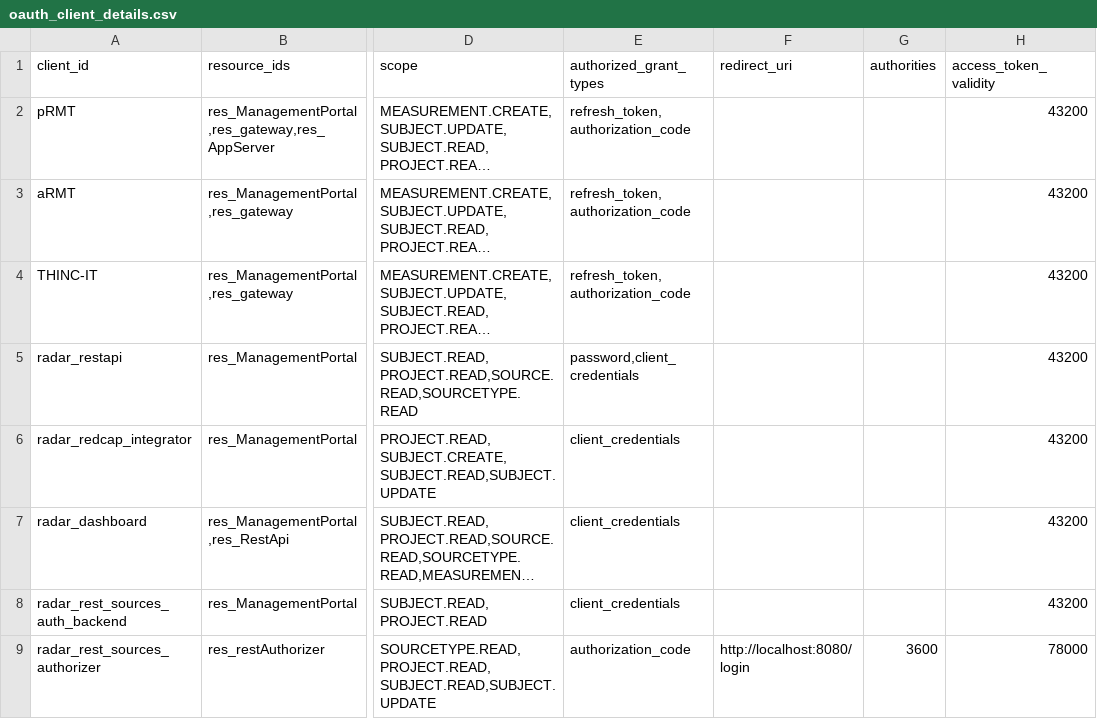
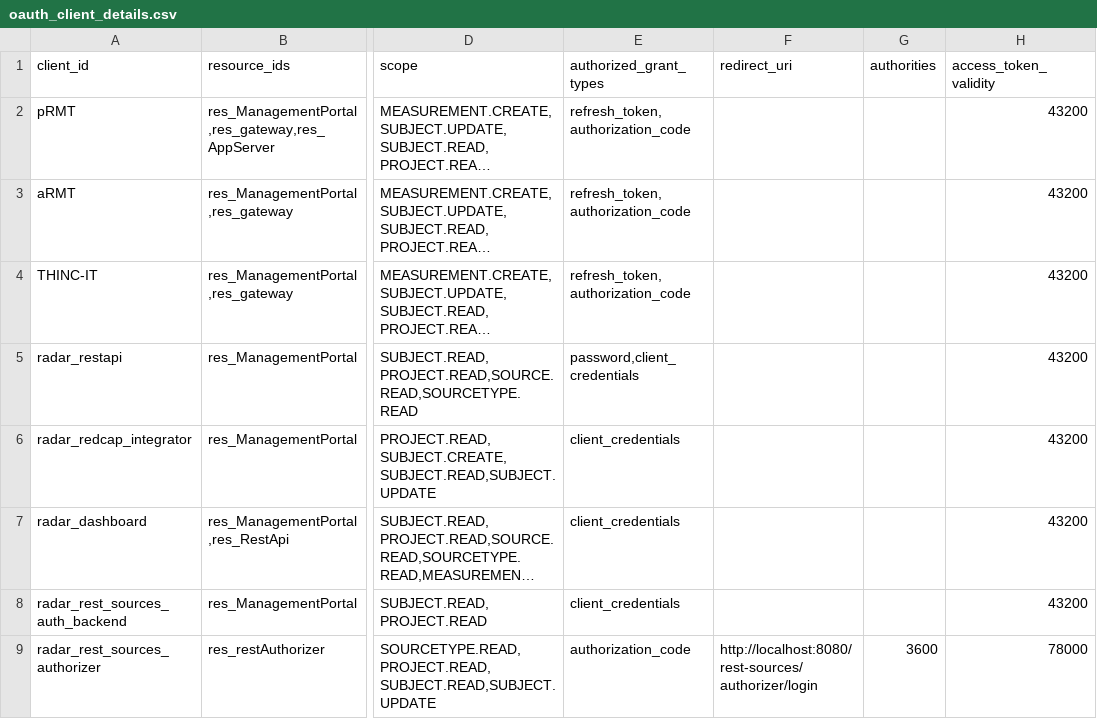
Before and after one commit to RADAR-base/RADAR-Rest-Source-Auth, a CSV file: docker/etc/managementportal/oauth_client_details.csv, drawn as a sheet; only a part is shown, gaps mark what is left out; long unchanged cells end in …; the diff names each change by its address in the sheet, - before the commit and + after, or states it on an @@ line.

```diff
--- a/docker/etc/managementportal/oauth_client_details.csv
+++ b/docker/etc/managementportal/oauth_client_details.csv
-F9 (redirect_uri): http://localhost:8080/login
+F9 (redirect_uri): http://localhost:8080/rest-sources/authorizer/login
```
Also changed, not shown: 3 other files.
